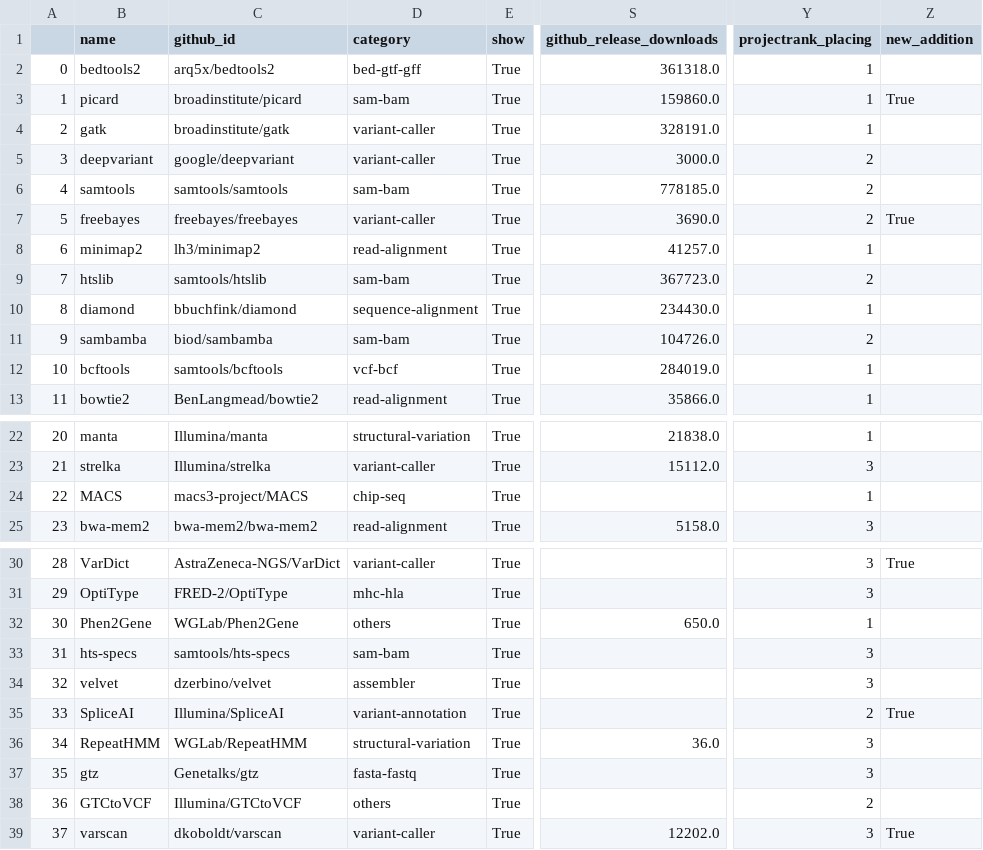
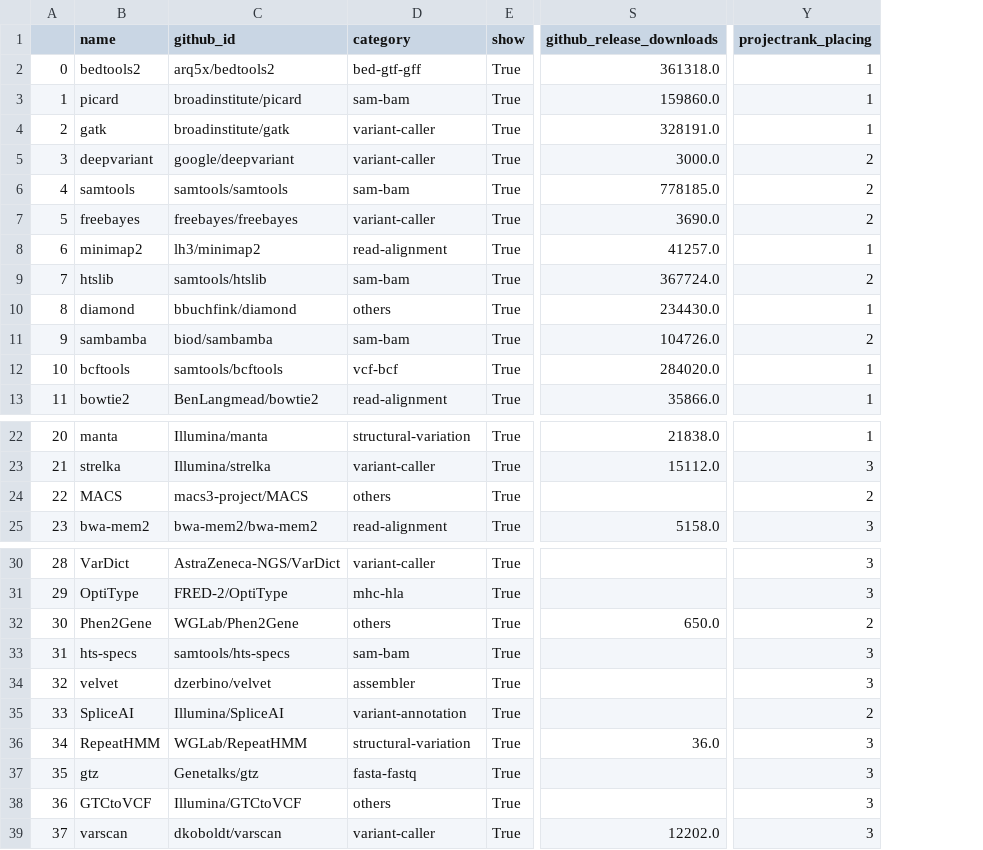
Before and after one commit to lqsae/best-of-bioinformatics, a CSV file: history/2021-02-04_projects.csv, drawn as a sheet; only a part is shown, gaps mark what is left out; the diff names each change by its address in the sheet, - before the commit and + after, or states it on an @@ line.

```diff
--- a/history/2021-02-04_projects.csv
+++ b/history/2021-02-04_projects.csv
-column Z (new_addition), rows 3-7: True |  |  |  | True; rows 30-39: True |  |  |  |  | True |  |  |  | True
-S9 (github_release_downloads): 367723.0
+S9 (github_release_downloads): 367724.0
-D10 (category): sequence-alignment
+D10 (category): others
-S12 (github_release_downloads): 284019.0
+S12 (github_release_downloads): 284020.0
-D24 (category): chip-seq
+D24 (category): others
-Y24 (projectrank_placing): 1
+Y24 (projectrank_placing): 2
-Y32 (projectrank_placing): 1
+Y32 (projectrank_placing): 2
-Y38 (projectrank_placing): 2
+Y38 (projectrank_placing): 3
```
Also changed, not shown: 3 other files.
